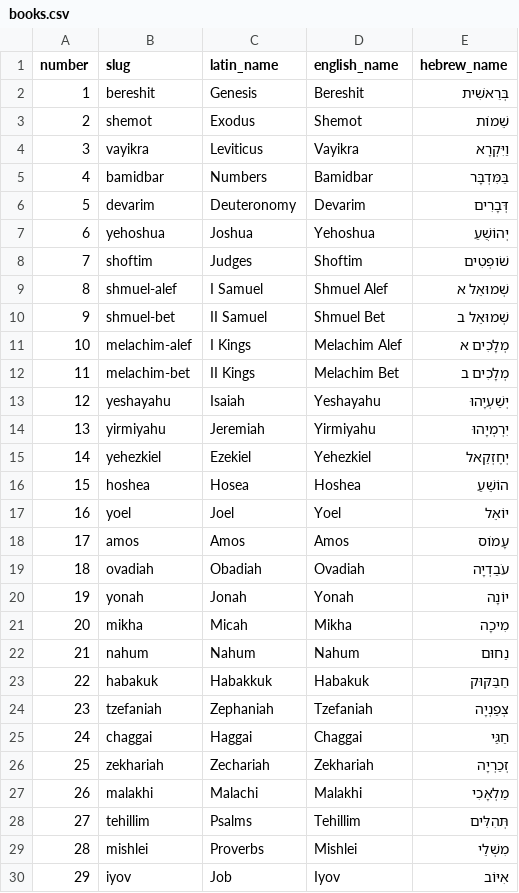
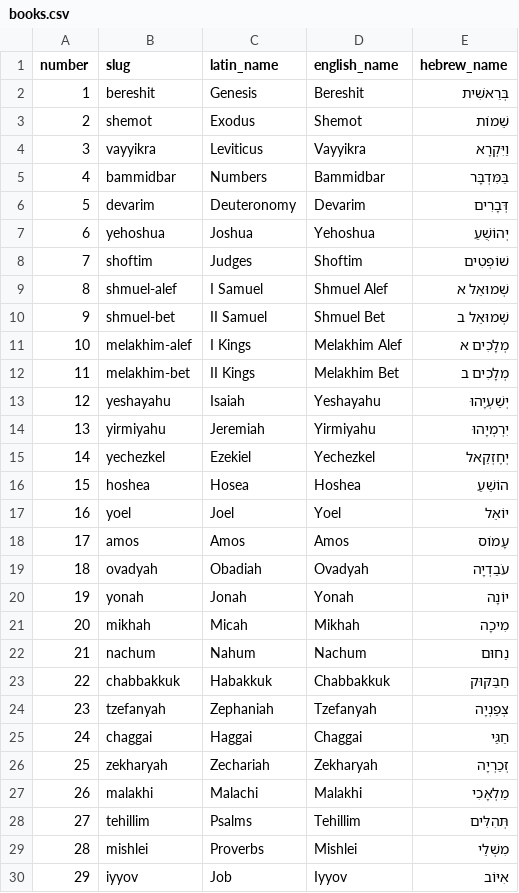
Before and after one commit to ReubenInstitute/Scriptures, a CSV file: csv/books.csv, drawn as a sheet; only a part is shown; the diff covers the shown part only.

```diff
--- a/csv/books.csv
+++ b/csv/books.csv
@@ -3,14 +3,14 @@ number,slug,latin_name,english_name,hebrew_name
 2,shemot,Exodus,Shemot,שֵׁמוֹת
-3,vayikra,Leviticus,Vayikra,וַיִּקְרָא
-4,bamidbar,Numbers,Bamidbar,בַּמִּדְבָּר
+3,vayyikra,Leviticus,Vayyikra,וַיִּקְרָא
+4,bammidbar,Numbers,Bammidbar,בַּמִּדְבָּר
 5,devarim,Deuteronomy,Devarim,דְּבָרִים
 6,yehoshua,Joshua,Yehoshua,יְהוֹשֻׁעַ
-7,shoftim,Judges,Shoftim,שֹׁופְטִים
+7,shoftim,Judges,Shoftim,שׁוֹפְטִים
 8,shmuel-alef,I Samuel,Shmuel Alef,שְׁמוּאֵל א
 9,shmuel-bet,II Samuel,Shmuel Bet,שְׁמוּאֵל ב
-10,melachim-alef,I Kings,Melachim Alef,מְלָכִים א
-11,melachim-bet,II Kings,Melachim Bet,מְלָכִים ב
+10,melakhim-alef,I Kings,Melakhim Alef,מְלָכִים א
+11,melakhim-bet,II Kings,Melakhim Bet,מְלָכִים ב
 12,yeshayahu,Isaiah,Yeshayahu,יְשַׁעְיָהוּ
 13,yirmiyahu,Jeremiah,Yirmiyahu,יִרְמְיָהוּ
-14,yehezkiel,Ezekiel,Yehezkiel,יְחֶזְקֵאל
+14,yechezkel,Ezekiel,Yechezkel,יְחֶזְקֵאל
 15,hoshea,Hosea,Hoshea,הוֹשֵׁעַ
@@ -18,10 +18,10 @@ number,slug,latin_name,english_name,hebrew_name
 17,amos,Amos,Amos,עָמוֹס
-18,ovadiah,Obadiah,Ovadiah,עֹבַדְיָה
+18,ovadyah,Obadiah,Ovadyah,עֹבַדְיָה
 19,yonah,Jonah,Yonah,יוֹנָה
-20,mikha,Micah,Mikha,מִיכָה
-21,nahum,Nahum,Nahum,נַחוּם
-22,habakuk,Habakkuk,Habakuk,חַבַּקּוּק
-23,tzefaniah,Zephaniah,Tzefaniah,צְפַנְיָה
+20,mikhah,Micah,Mikhah,מִיכָה
+21,nachum,Nahum,Nachum,נַחוּם
+22,chabbakkuk,Habakkuk,Chabbakkuk,חַבַּקּוּק
+23,tzefanyah,Zephaniah,Tzefanyah,צְפַנְיָה
 24,chaggai,Haggai,Chaggai,חַגַּי
-25,zekhariah,Zechariah,Zekhariah,זְכַרְיָה
+25,zekharyah,Zechariah,Zekharyah,זְכַרְיָה
 26,malakhi,Malachi,Malakhi,מַלְאָכִי
@@ -29,2 +29,2 @@ number,slug,latin_name,english_name,hebrew_name
 28,mishlei,Proverbs,Mishlei,מִשְׁלֵי
-29,iyov,Job,Iyov,אִיּוֹב
+29,iyyov,Job,Iyyov,אִיּוֹב
```
Also changed, not shown: 7 edited cells elsewhere in this file.
